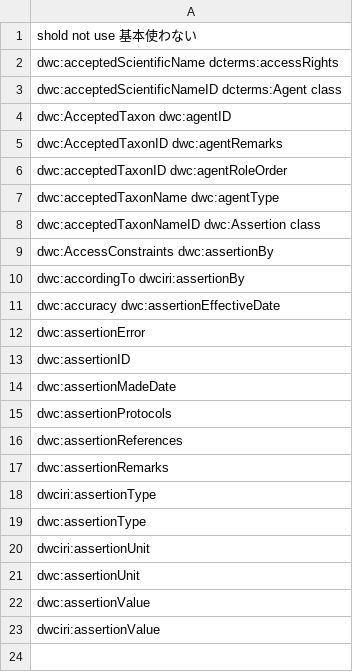
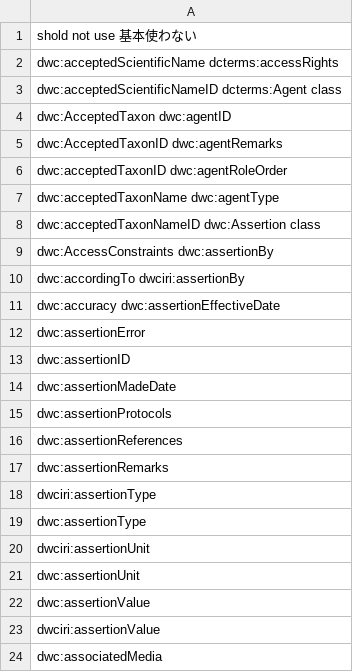
Before and after one commit to saku-730/occurrence-web, a CSV file: darwincore-list.csv, drawn as a sheet.

Commit message:
dwc list

```diff
--- a/darwincore-list.csv
+++ b/darwincore-list.csv
@@ -23 +23,2 @@ dwc:accuracy dwc:assertionEffectiveDate
  dwciri:assertionValue
+ dwc:associatedMedia
```
Also changed, not shown: 1 other file.
